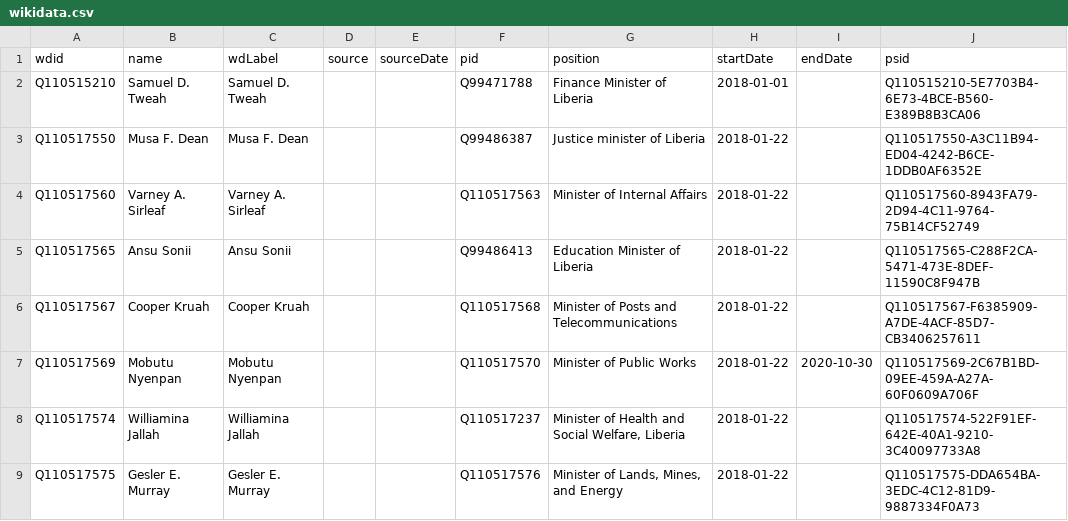
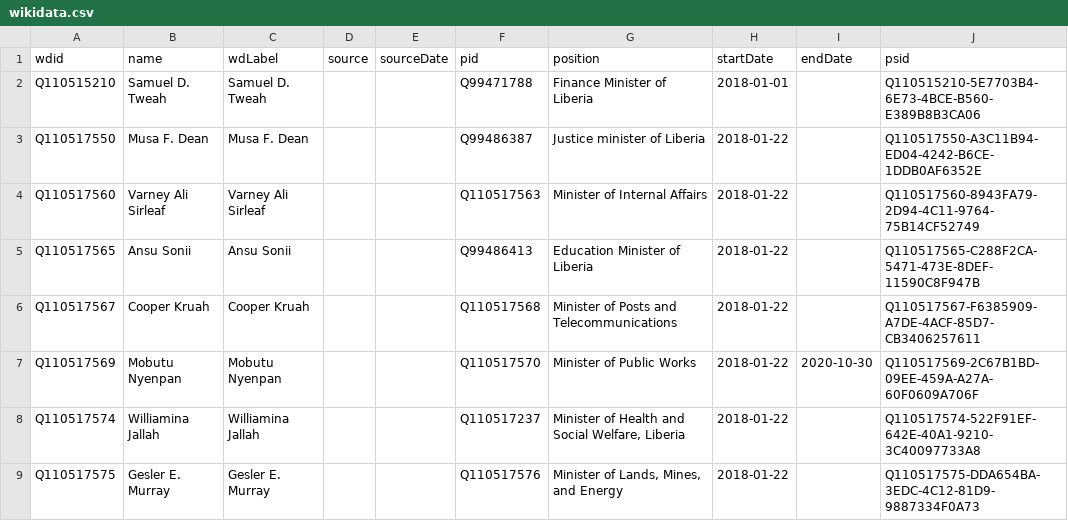
Before and after one commit to every-politician-scrapers/liberia-ministers, a CSV file: sources/cabinet-dewiki/wikidata.csv, drawn as a sheet; only a part is shown.

Commit message:
Compare external sources to Wikidata

```diff
--- a/sources/cabinet-dewiki/wikidata.csv
+++ b/sources/cabinet-dewiki/wikidata.csv
@@ -3,3 +3,3 @@ Q110515210,Samuel D. Tweah,Samuel D. Tweah,,,Q99471788,Finance Minister of Liber
 Q110517550,Musa F. Dean,Musa F. Dean,,,Q99486387,Justice minister of Liberia,2018-01-22,,Q110517550-A3C11B94-ED04-4242-B6CE-1DDB0AF6352E
-Q110517560,Varney A. Sirleaf,Varney A. Sirleaf,,,Q110517563,Minister of Internal Affairs,2018-01-22,,Q110517560-8943FA79-2D94-4C11-9764-75B14CF52749
+Q110517560,Varney Ali Sirleaf,Varney Ali Sirleaf,,,Q110517563,Minister of Internal Affairs,2018-01-22,,Q110517560-8943FA79-2D94-4C11-9764-75B14CF52749
 Q110517565,Ansu Sonii,Ansu Sonii,,,Q99486413,Education Minister of Liberia,2018-01-22,,Q110517565-C288F2CA-5471-473E-8DEF-11590C8F947B
```
Also changed, not shown: sources/cabinet-dewiki/diff.csv, sources/chief-of-staff-enwiki/diff.csv, 5 other files.
